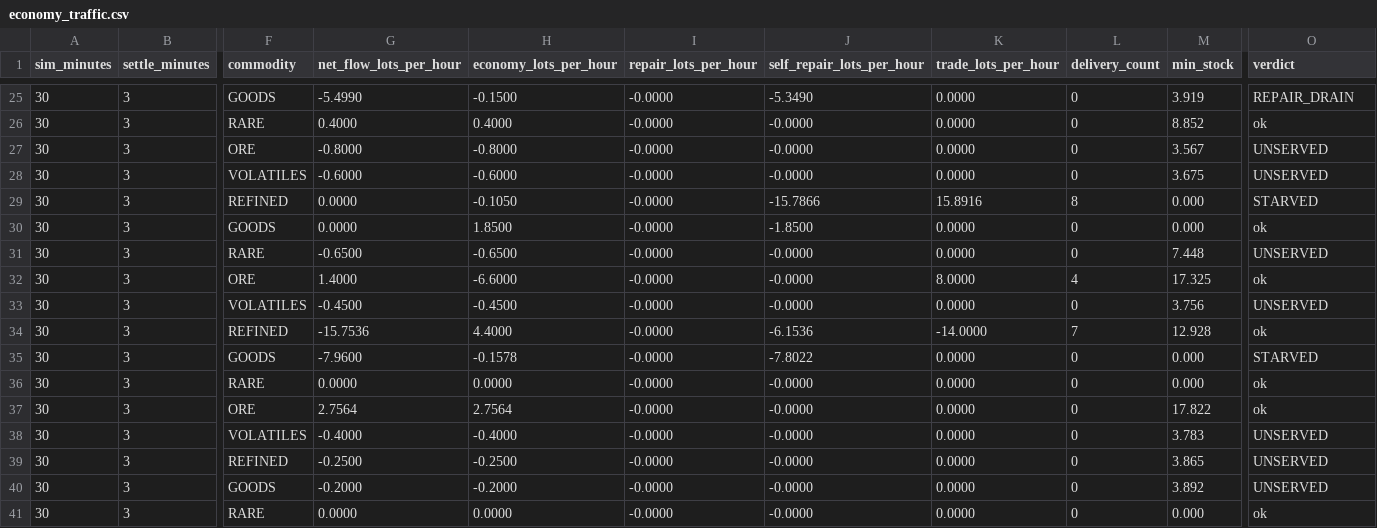
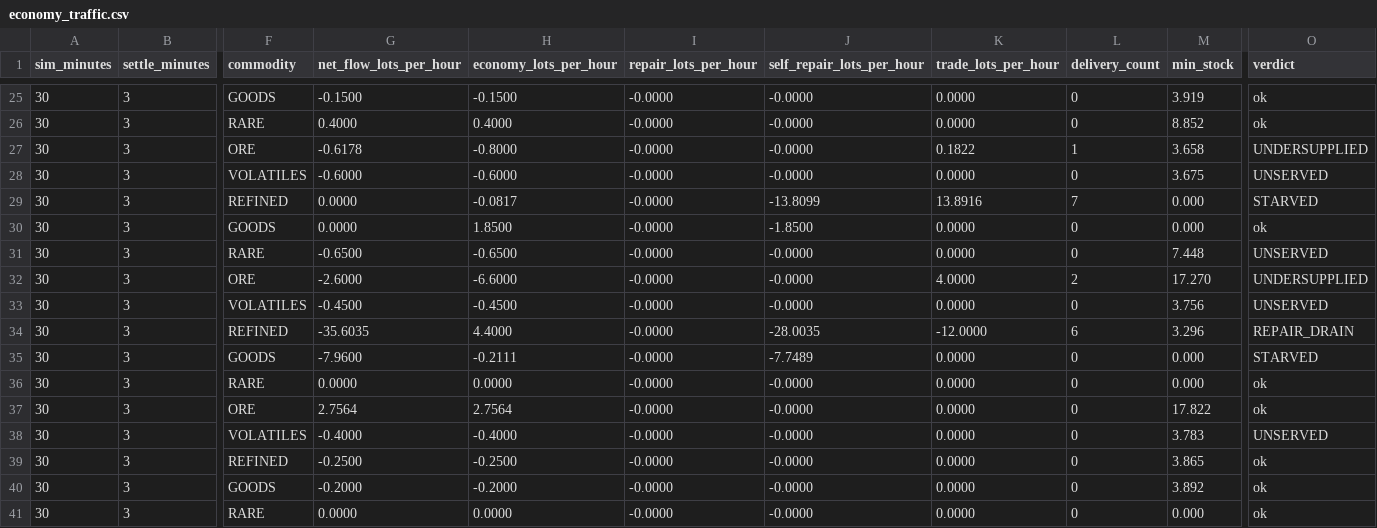
Before and after one commit to afaucher/project_deep_space, a CSV file: tactical_analysis/data/economy_traffic.csv, drawn as a sheet; only a part is shown, gaps mark what is left out; the diff covers the shown part only; the diff names each change by its address in the sheet, - before the commit and + after, or states it on an @@ line.

```diff
--- a/tactical_analysis/data/economy_traffic.csv
+++ b/tactical_analysis/data/economy_traffic.csv
-G25 (net_flow_lots_per_hour): -5.4990
+G25 (net_flow_lots_per_hour): -0.1500
-J25 (self_repair_lots_per_hour): -5.3490
+J25 (self_repair_lots_per_hour): -0.0000
-O25 (verdict): REPAIR_DRAIN
+O25 (verdict): ok
-G27 (net_flow_lots_per_hour): -0.8000
+G27 (net_flow_lots_per_hour): -0.6178
-K27 (trade_lots_per_hour): 0.0000
+K27 (trade_lots_per_hour): 0.1822
-L27 (delivery_count): 0
+L27 (delivery_count): 1
-M27 (min_stock): 3.567
+M27 (min_stock): 3.658
-O27 (verdict): UNSERVED
+O27 (verdict): UNDERSUPPLIED
-H29 (economy_lots_per_hour): -0.1050
+H29 (economy_lots_per_hour): -0.0817
-J29 (self_repair_lots_per_hour): -15.7866
+J29 (self_repair_lots_per_hour): -13.8099
-K29 (trade_lots_per_hour): 15.8916
+K29 (trade_lots_per_hour): 13.8916
-L29 (delivery_count): 8
+L29 (delivery_count): 7
-G32 (net_flow_lots_per_hour): 1.4000
+G32 (net_flow_lots_per_hour): -2.6000
-K32 (trade_lots_per_hour): 8.0000
+K32 (trade_lots_per_hour): 4.0000
-L32 (delivery_count): 4
+L32 (delivery_count): 2
-M32 (min_stock): 17.325
+M32 (min_stock): 17.270
-O32 (verdict): ok
+O32 (verdict): UNDERSUPPLIED
-G34 (net_flow_lots_per_hour): -15.7536
+G34 (net_flow_lots_per_hour): -35.6035
-J34 (self_repair_lots_per_hour): -6.1536
+J34 (self_repair_lots_per_hour): -28.0035
-K34 (trade_lots_per_hour): -14.0000
+K34 (trade_lots_per_hour): -12.0000
-L34 (delivery_count): 7
+L34 (delivery_count): 6
-M34 (min_stock): 12.928
+M34 (min_stock): 3.296
-O34 (verdict): ok
+O34 (verdict): REPAIR_DRAIN
-H35 (economy_lots_per_hour): -0.1578
+H35 (economy_lots_per_hour): -0.2111
-J35 (self_repair_lots_per_hour): -7.8022
+J35 (self_repair_lots_per_hour): -7.7489
-O39:O40 (verdict): UNSERVED
+O39:O40 (verdict): ok
```
Also changed, not shown: 37 edited cells elsewhere in this file, tactical_analysis/data/pd_kill_wave_perf.csv, tactical_analysis/data/perf_baseline.csv, 11 other files.
